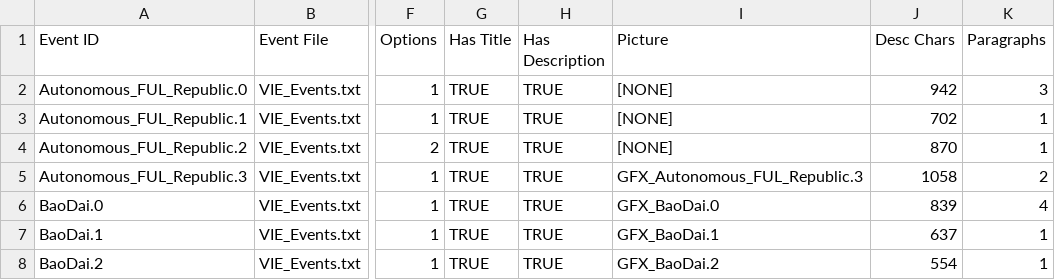
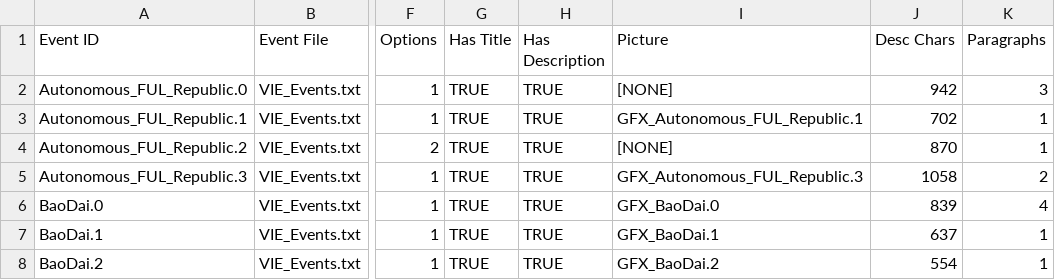
Before and after one commit to swf541/ColdWarIronCurtain, a CSV file: CWIC Backup/documentation/Event Audit/VIE Audit - VIE Events.csv, drawn as a sheet; only a part is shown, gaps mark what is left out; the diff names each change by its address in the sheet, - before the commit and + after, or states it on an @@ line.

Commit message:
More VIE event pictures
- Updated audit to reflect changes
- Minor VIE loc change

```diff
--- a/CWIC Backup/documentation/Event Audit/VIE Audit - VIE Events.csv
+++ b/CWIC Backup/documentation/Event Audit/VIE Audit - VIE Events.csv
-I3 (Picture): [NONE]
+I3 (Picture): GFX_Autonomous_FUL_Republic.1
```
Also changed, not shown: 11 other files.
